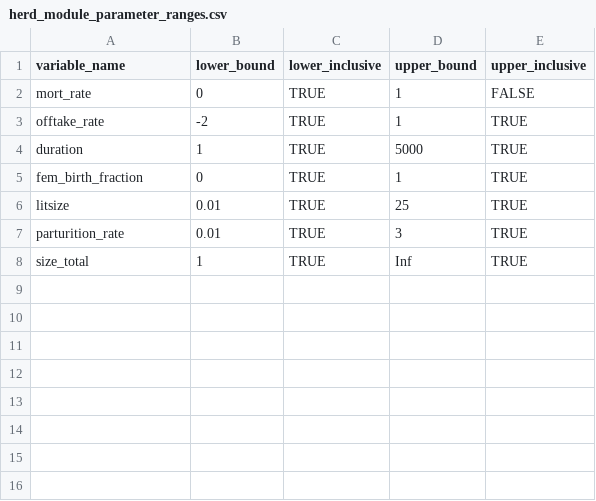
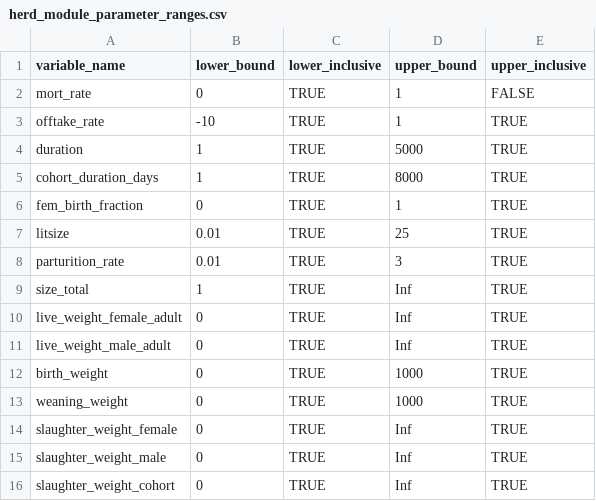
Before and after one commit to un-fao/GLEAM, a CSV file: data-raw/herd_module_parameter_ranges.csv, drawn as a sheet.

Commit message:
Update variable names in weights and add ranges

```diff
--- a/data-raw/herd_module_parameter_ranges.csv
+++ b/data-raw/herd_module_parameter_ranges.csv
@@ -2,4 +2,5 @@ variable_name,lower_bound,lower_inclusive,upper_bound,upper_inclusive
 mort_rate,0,TRUE,1,FALSE
-offtake_rate,-2,TRUE,1,TRUE
+offtake_rate,-10,TRUE,1,TRUE
 duration,1,TRUE,5000,TRUE
+cohort_duration_days,1,TRUE,8000,TRUE
 fem_birth_fraction,0,TRUE,1,TRUE
@@ -8 +9,8 @@ parturition_rate,0.01,TRUE,3,TRUE
 size_total,1,TRUE,Inf,TRUE
+live_weight_female_adult,0,TRUE,Inf,TRUE
+live_weight_male_adult,0,TRUE,Inf,TRUE
+birth_weight,0,TRUE,1000,TRUE
+weaning_weight,0,TRUE,1000,TRUE
+slaughter_weight_female,0,TRUE,Inf,TRUE
+slaughter_weight_male,0,TRUE,Inf,TRUE
+slaughter_weight_cohort,0,TRUE,Inf,TRUE
```
Also changed, not shown: inst/extdata/examples/weight_input_cohort_level_data.csv, 13 other files.
